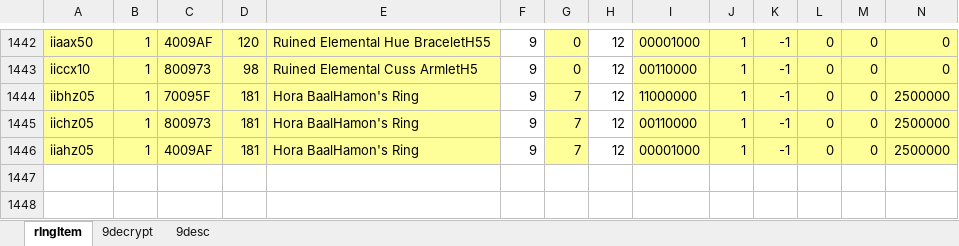
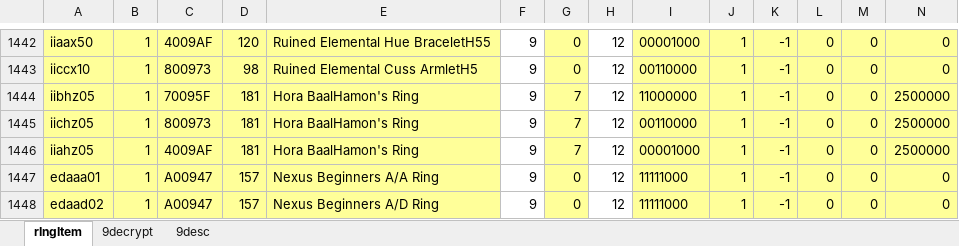
Before and after one commit to juangraydev/nexus-database, an Excel workbook: gu_in/Item.edf/09_RingItem/rIngItem.xlsx, sheet rIngItem, drawn as a sheet; only a part is shown, gaps mark what is left out; values as stored, in another font and other column widths than the file's, no borders; rows hold the shown columns only; the diff names each change by its address in the sheet, - before the commit and + after, or states it on an @@ line.

```diff
--- a/gu_in/Item.edf/09_RingItem/rIngItem.xlsx (sheet rIngItem)
+++ b/gu_in/Item.edf/09_RingItem/rIngItem.xlsx (sheet rIngItem)
+row 1447: edaaa01 | 1 | A00947 | 157 | Nexus Beginners A/A Ring | 9 | 0 | 12 | 11111000 | 1 | -1 | 0 | 0 | 0
+row 1448: edaad02 | 1 | A00947 | 157 | Nexus Beginners A/D Ring | 9 | 0 | 12 | 11111000 | 1 | -1 | 0 | 0 | 0
```
Also changed, not shown: 5 other files.
